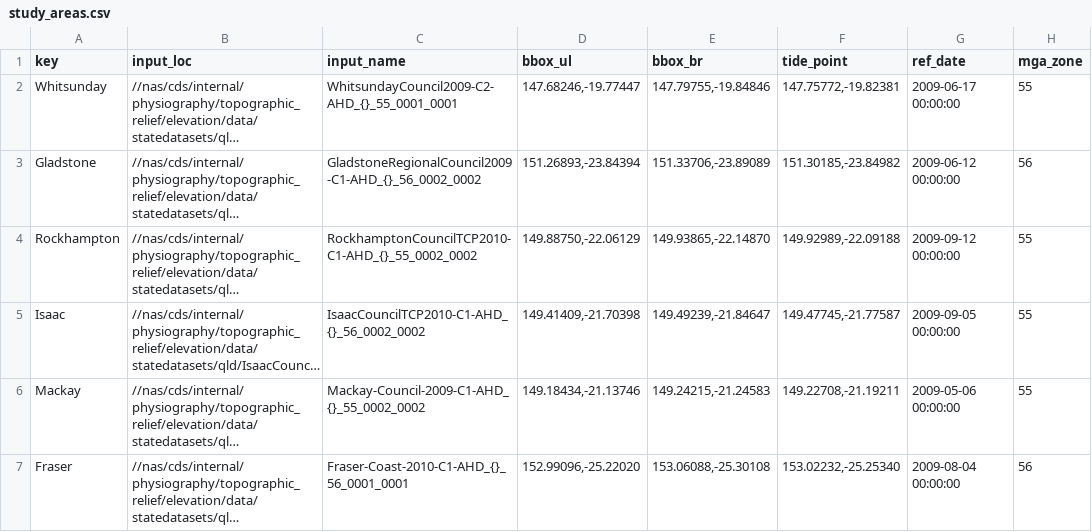
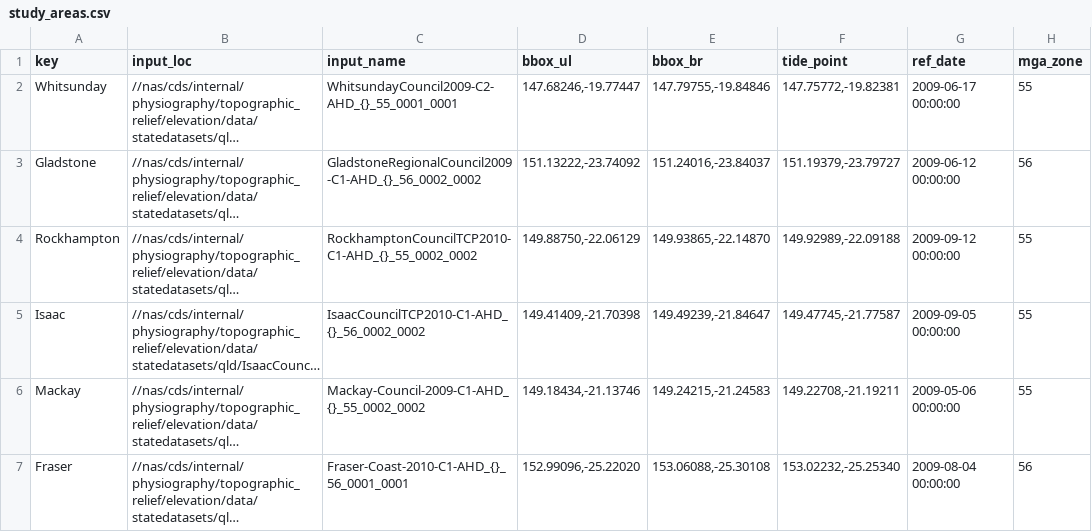
Before and after one commit to robbibt/nidem_visualisations, a CSV file: study_areas.csv, drawn as a sheet; only a part is shown; long unchanged cells end in …; the diff names each change by its address in the sheet, - before the commit and + after, or states it on an @@ line.

Commit message:
Update study_areas.csv

```diff
--- a/study_areas.csv
+++ b/study_areas.csv
-D3 (bbox_ul): 151.26893,-23.84394
+D3 (bbox_ul): 151.13222,-23.74092
-E3 (bbox_br): 151.33706,-23.89089
+E3 (bbox_br): 151.24016,-23.84037
-F3 (tide_point): 151.30185,-23.84982
+F3 (tide_point): 151.19379,-23.79727
```
